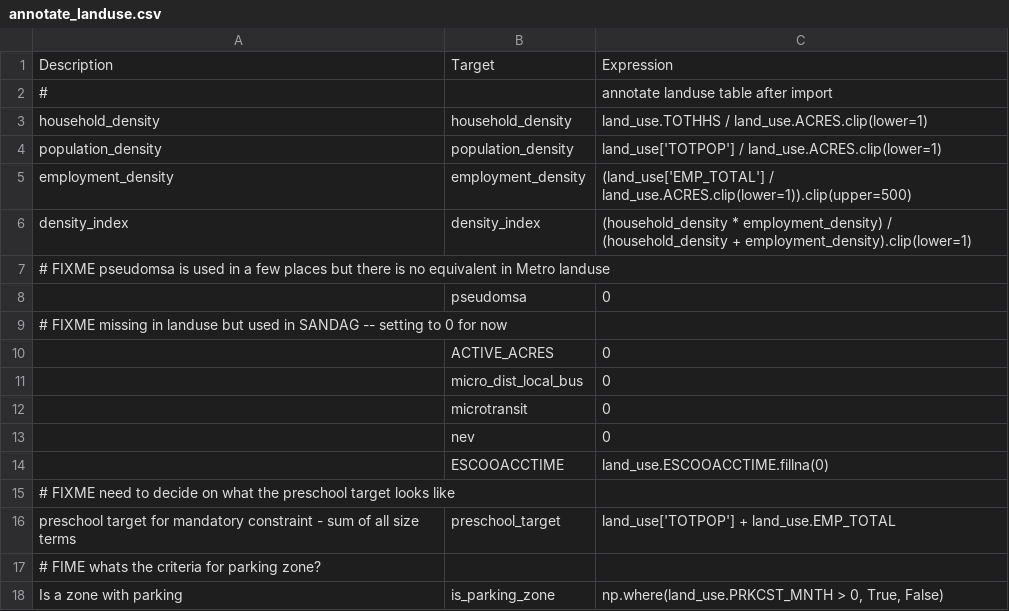
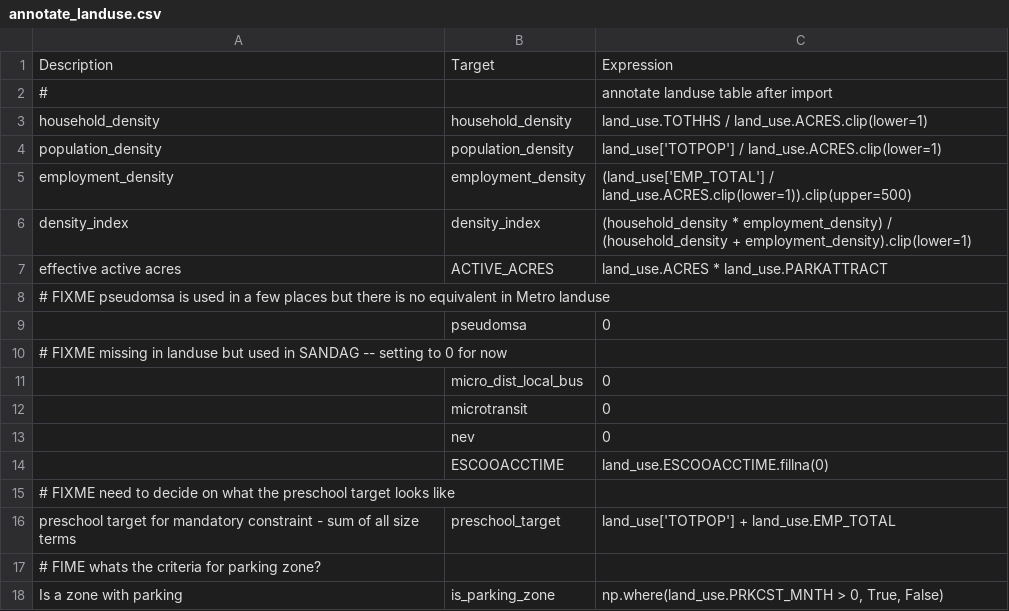
Before and after one commit to RSGInc/SimOR, a CSV file: resident/configs/annotate_landuse.csv, drawn as a sheet.

Commit message:
active acres size term

```diff
--- a/resident/configs/annotate_landuse.csv
+++ b/resident/configs/annotate_landuse.csv
@@ -6,2 +6,3 @@ employment_density,employment_density,(land_use['EMP_TOTAL'] / land_use.ACRES.cl
 density_index,density_index,(household_density * employment_density) / (household_density + employment_density).clip(lower=1)
+effective active acres,ACTIVE_ACRES,land_use.ACRES * land_use.PARKATTRACT
 # FIXME pseudomsa is used in a few places but there is no equivalent in Metro landuse,,
@@ -9,3 +10,2 @@ density_index,density_index,(household_density * employment_density) / (househol
 # FIXME missing in landuse but used in SANDAG -- setting to 0 for now,,
-,ACTIVE_ACRES,0
 ,micro_dist_local_bus,0
```
Also changed, not shown: resident/configs/destination_choice_size_terms.csv.
